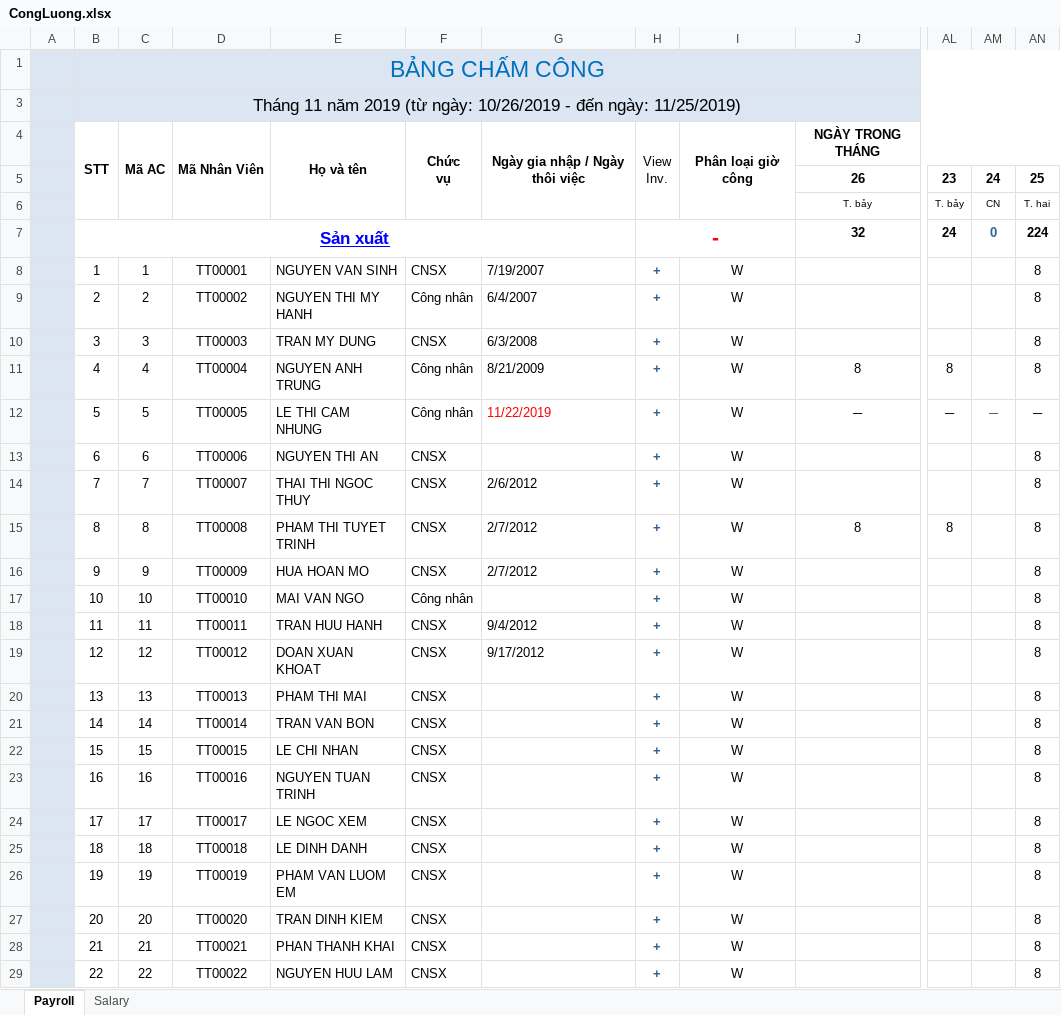
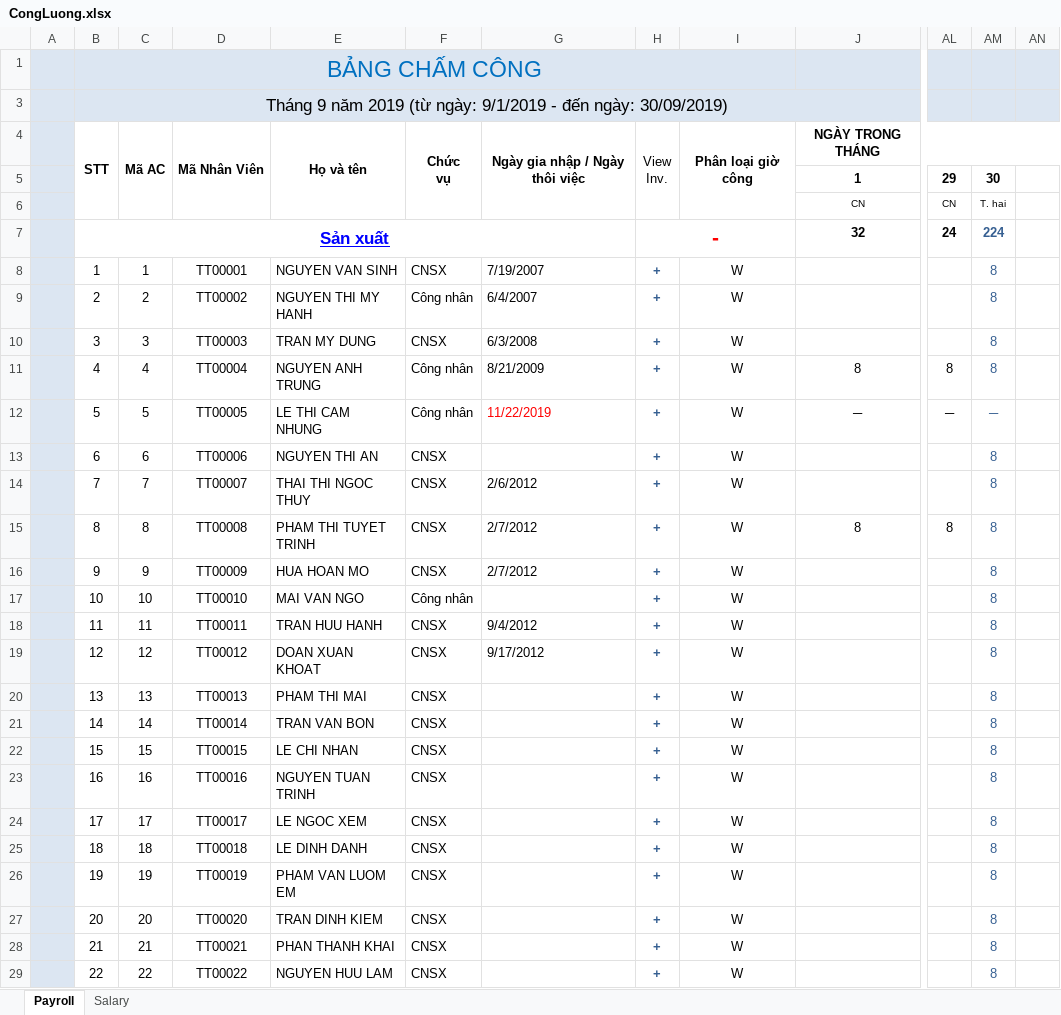
Before and after one commit to hellohrm/utils, an Excel workbook: media/utils/tmplexcel/CongLuong.xlsx, sheet Payroll, drawn as a sheet; only a part is shown, gaps mark what is left out; values as stored, in another font and other column widths than the file's, no borders; charts and pictures and conditional formats not drawn; removed rows and columns are numbered as before the commit, all else as after; rows hold the shown columns only; the diff covers the shown part only; the diff names each change by its address in the sheet, - before the commit and + after, or states it on an @@ line.

Commit message:
Update CongLuong.xlsx

```diff
--- a/media/utils/tmplexcel/CongLuong.xlsx (sheet Payroll)
+++ b/media/utils/tmplexcel/CongLuong.xlsx (sheet Payroll)
-column AM, rows 7-12: 0 |  |  |  |  | ─
+column AN, empty
-B1:BM1 merged
+B1:I1 merged
-B3: Tháng 11 năm 2019 (từ ngày: 10/26/2019 - đến ngày: 11/25/2019)
+B3: Tháng 9 năm 2019 (từ ngày: 9/1/2019 - đến ngày: 30/09/2019)
-B3:BM3 merged
+B3:K3 merged
-row 5:  |  |  |  |  |  |  |  |  | 26 | 23 | 24 | 25
-row 6:  |  |  |  |  |  |  |  |  | T. bảy | T. bảy | CN | T. hai
+row 5:  |  |  |  |  |  |  |  |  | 1 | 29 | 30
+row 6:  |  |  |  |  |  |  |  |  | CN | CN | T. hai
-AM7:AM29 text colour: black
+AM7:AM29 text colour: #376092
```
Also changed, not shown: 8 edited cells and cell formats elsewhere in this sheet, sheet Salary, formulas that keep their value, hidden cells, charts or pictures.
